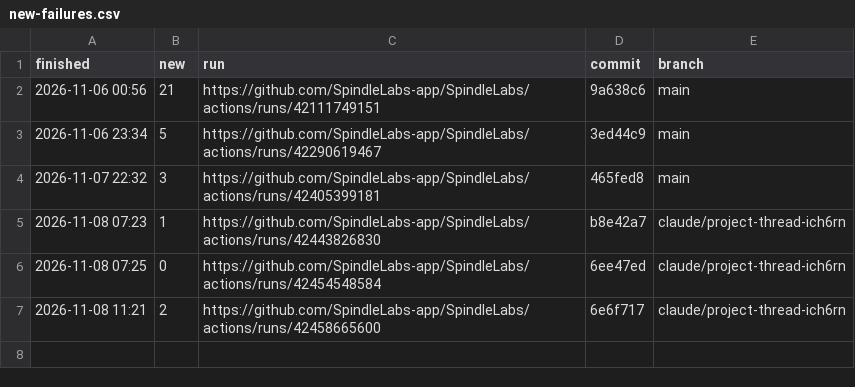
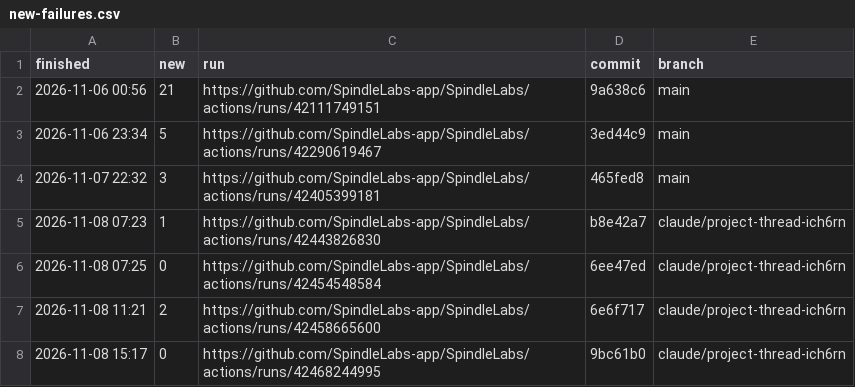
Before and after one commit to SpindleLabs-app/SpindleLabs, a CSV file: new-failures.csv, drawn as a sheet; the diff names each change by its address in the sheet, - before the commit and + after, or states it on an @@ line.

```diff
--- a/new-failures.csv
+++ b/new-failures.csv
+row 8: 2026-11-08 15:17 | 0 | https://github.com/SpindleLabs-app/SpindleLabs/actions/runs/42468244995 | 9bc61b0 | claude/project-thread-ich6rn
```
Also changed, not shown: 8 other files.
